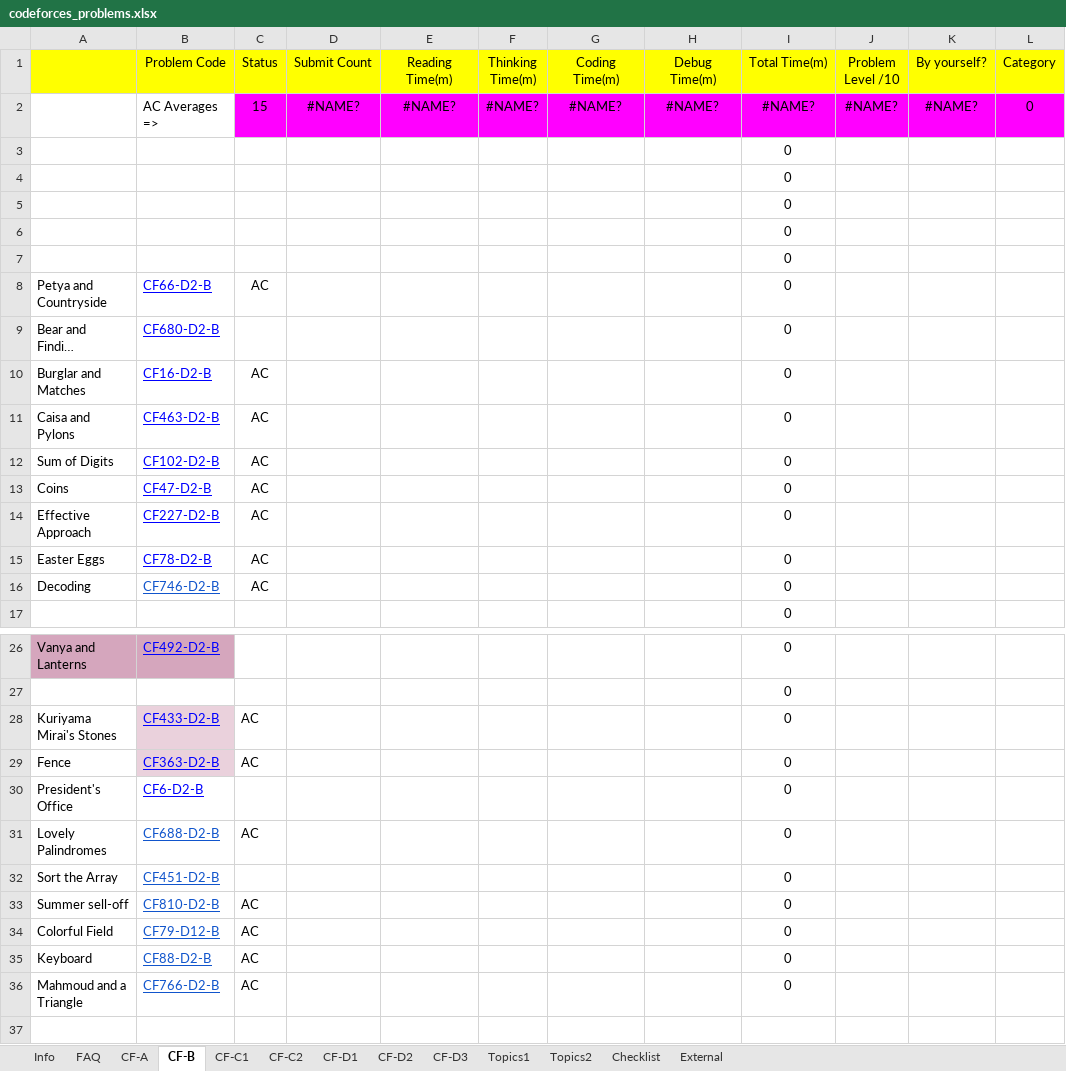
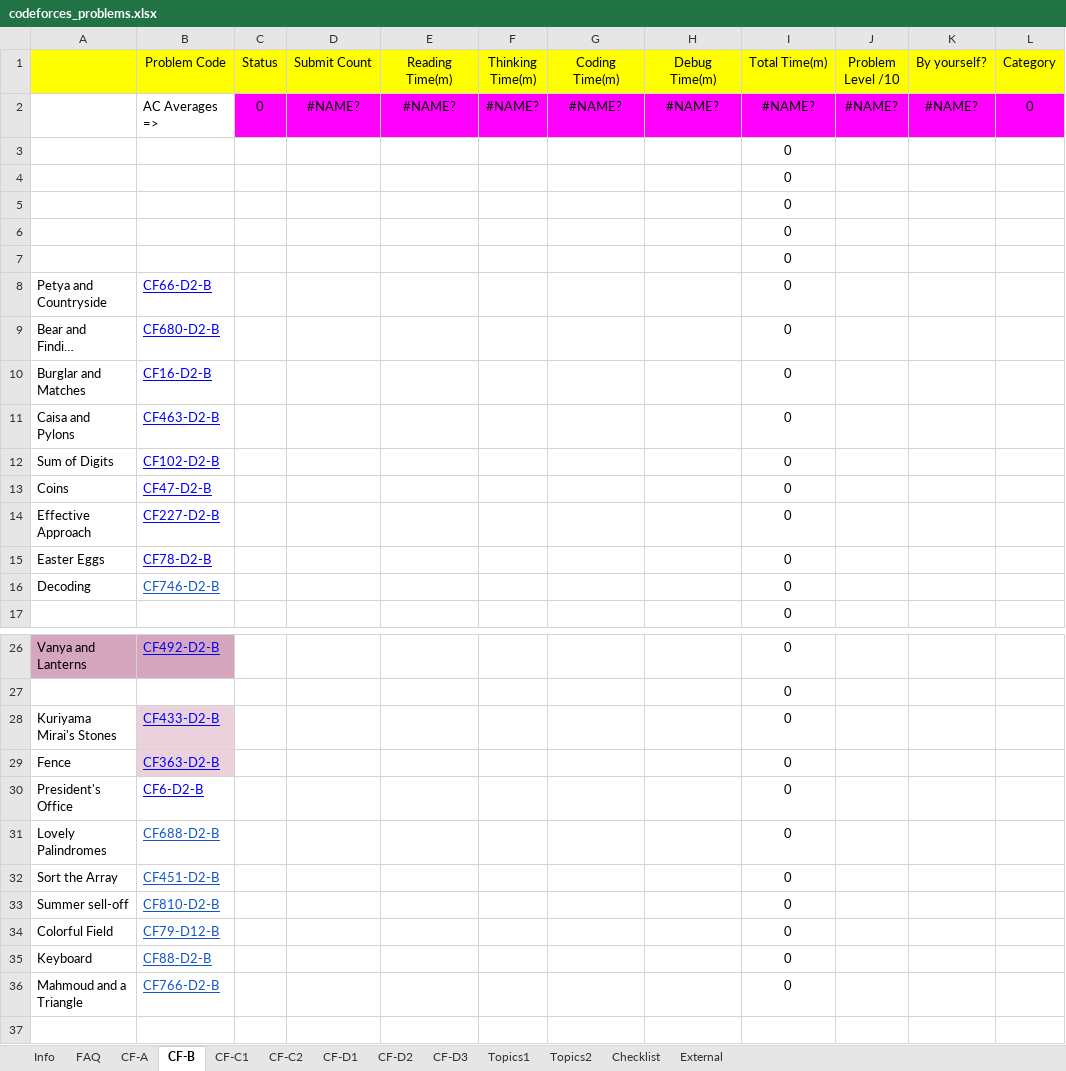
Before and after one commit to rajeevdodda/Codeforces, an Excel workbook: codeforces_problems.xlsx, sheet CF-B, drawn as a sheet; only a part is shown, gaps mark what is left out; long unchanged cells end in …; values as stored, in another font and other column widths than the file's, no borders; conditional formats not drawn; the diff names each change by its address in the sheet, - before the commit and + after, or states it on an @@ line.

```diff
--- a/codeforces_problems.xlsx (sheet CF-B)
+++ b/codeforces_problems.xlsx (sheet CF-B)
-C2 (Status): 15
+C2 (Status): 0
-C8 (Status): AC
+C8 (Status): (empty)
-C10:C16 (Status): AC
+C10:C16 (Status): (empty)
-C28:C29 (Status): AC
+C28:C29 (Status): (empty)
-C31 (Status): AC
+C31 (Status): (empty)
-C33:C36 (Status): AC
+C33:C36 (Status): (empty)
```
Also changed, not shown: 26 other files.
